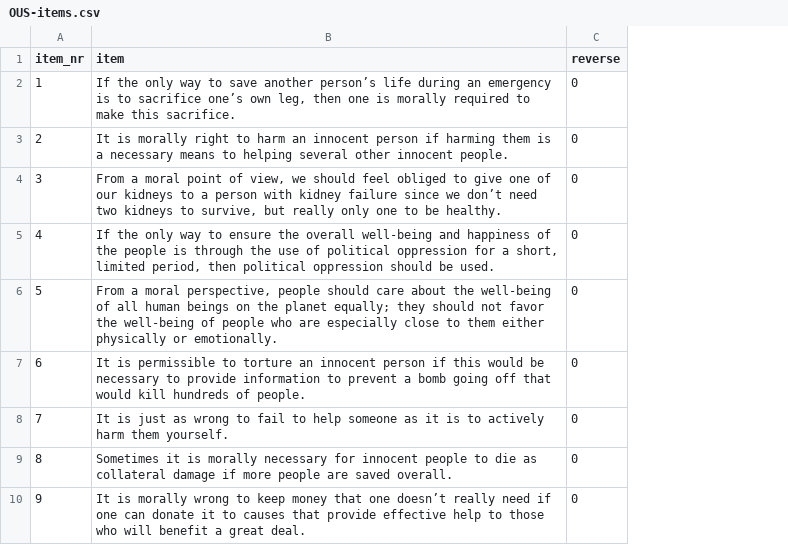
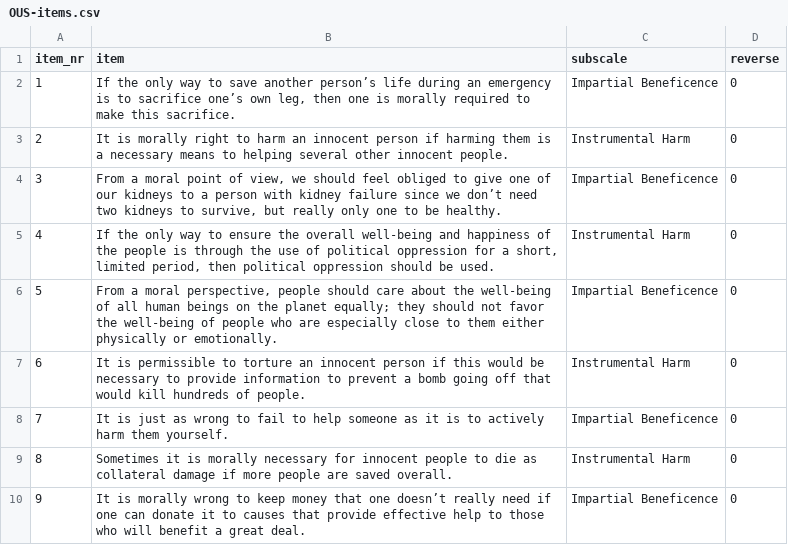
Before and after one commit to WillemSleegers/how-to-science, a CSV file: content/materials/scales/OUS/OUS-items.csv, drawn as a sheet; the diff names each change by its address in the sheet, - before the commit and + after, or states it on an @@ line.

Commit message:
Added subscales to OUS

```diff
--- a/content/materials/scales/OUS/OUS-items.csv
+++ b/content/materials/scales/OUS/OUS-items.csv
+column C (subscale), rows 2-10: Impartial Beneficence | Instrumental Harm | Impartial Beneficence | Instrumental Harm | Impartial Beneficence | Instrumental Harm | Impartial Beneficence | Instrumental Harm | Impartial Beneficence
```
Also changed, not shown: 1 other file.
